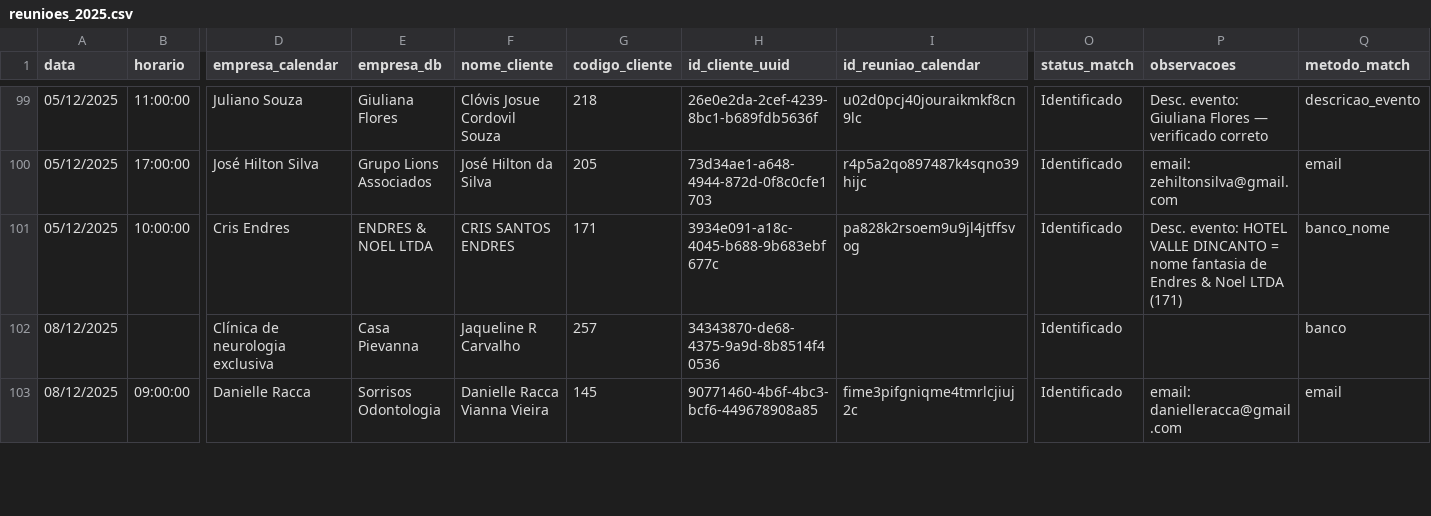
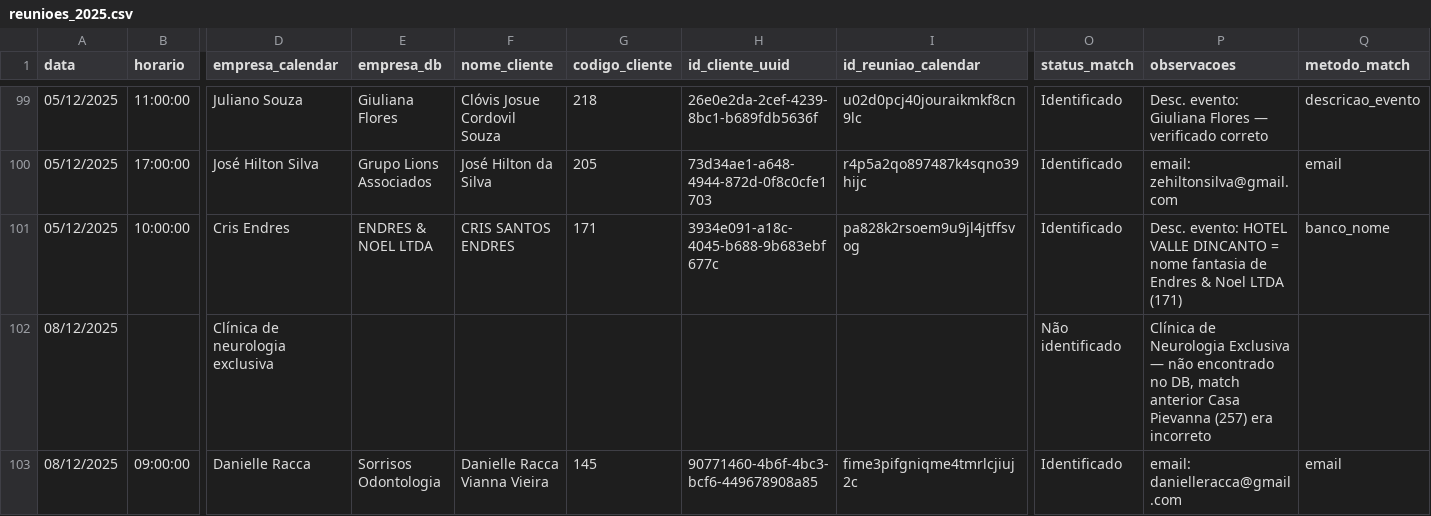
Before and after one commit to sistemas-galdino/PMC-OS-FIRST, a CSV file: reunioes_2025.csv, drawn as a sheet; only a part is shown, gaps mark what is left out; the diff covers the shown part only; the diff names each change by its address in the sheet, - before the commit and + after, or states it on an @@ line.

```diff
--- a/reunioes_2025.csv
+++ b/reunioes_2025.csv
-E102 (empresa_db): Casa Pievanna
+E102 (empresa_db): (empty)
-F102 (nome_cliente): Jaqueline R Carvalho
+F102 (nome_cliente): (empty)
-G102 (codigo_cliente): 257
+G102 (codigo_cliente): (empty)
-H102 (id_cliente_uuid): 34343870-de68-4375-9a9d-8b8514f40536
+H102 (id_cliente_uuid): (empty)
-O102 (status_match): Identificado
+O102 (status_match): Não identificado
-P102 (observacoes): (empty)
+P102 (observacoes): Clínica de Neurologia Exclusiva — não encontrado no DB, match anterior Casa Pievanna (257) era incorreto
-Q102 (metodo_match): banco
+Q102 (metodo_match): (empty)
```
Also changed, not shown: 65 edited cells elsewhere in this file.
